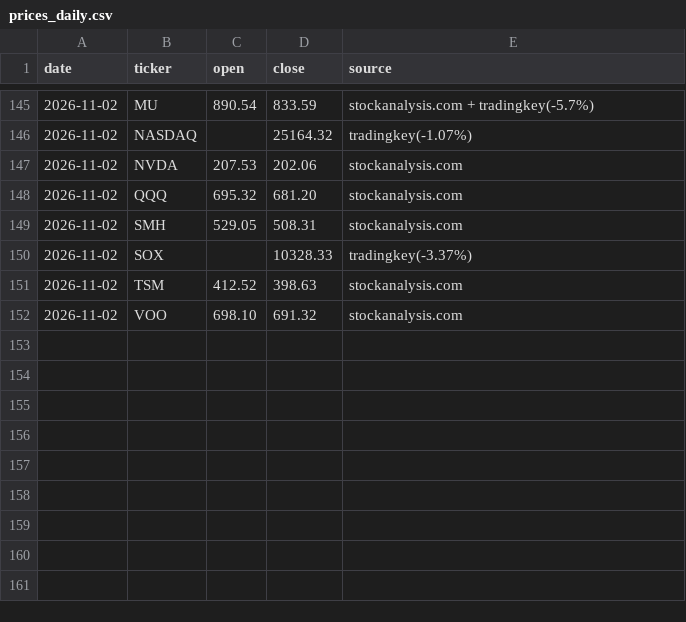
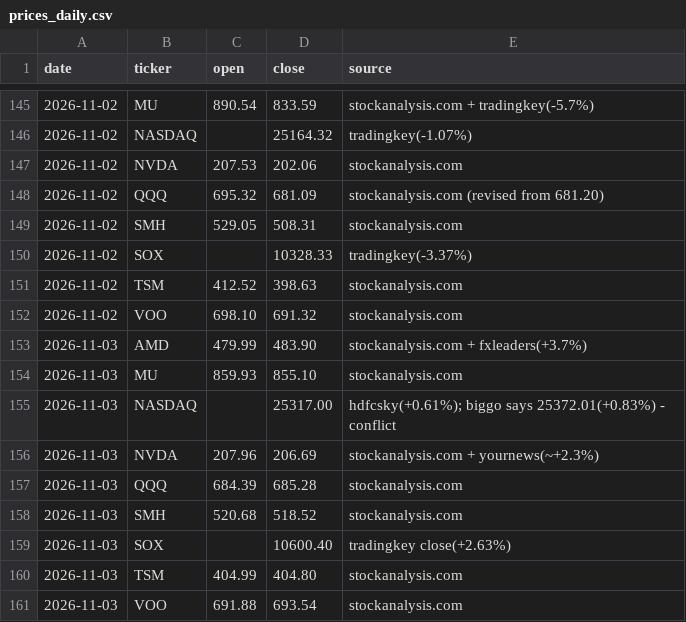
Before and after one commit to markwu831-prog/tw-stock-news, a CSV file: us/data/prices_daily.csv, drawn as a sheet; only a part is shown, gaps mark what is left out.

```diff
--- a/us/data/prices_daily.csv
+++ b/us/data/prices_daily.csv
@@ -147,3 +147,3 @@ date,ticker,open,close,source
 2026-11-02,NVDA,207.53,202.06,stockanalysis.com
-2026-11-02,QQQ,695.32,681.20,stockanalysis.com
+2026-11-02,QQQ,695.32,681.09,stockanalysis.com (revised from 681.20)
 2026-11-02,SMH,529.05,508.31,stockanalysis.com
@@ -152 +152,10 @@ date,ticker,open,close,source
 2026-11-02,VOO,698.10,691.32,stockanalysis.com
+2026-11-03,AMD,479.99,483.90,stockanalysis.com + fxleaders(+3.7%)
+2026-11-03,MU,859.93,855.10,stockanalysis.com
+2026-11-03,NASDAQ,,25317.00,hdfcsky(+0.61%); biggo says 25372.01(+0.83%) - conflict
+2026-11-03,NVDA,207.96,206.69,stockanalysis.com + yournews(~+2.3%)
+2026-11-03,QQQ,684.39,685.28,stockanalysis.com
+2026-11-03,SMH,520.68,518.52,stockanalysis.com
+2026-11-03,SOX,,10600.40,tradingkey close(+2.63%)
+2026-11-03,TSM,404.99,404.80,stockanalysis.com
+2026-11-03,VOO,691.88,693.54,stockanalysis.com
```
Also changed, not shown: us/data/predictions_daily.csv, 1 other file.
